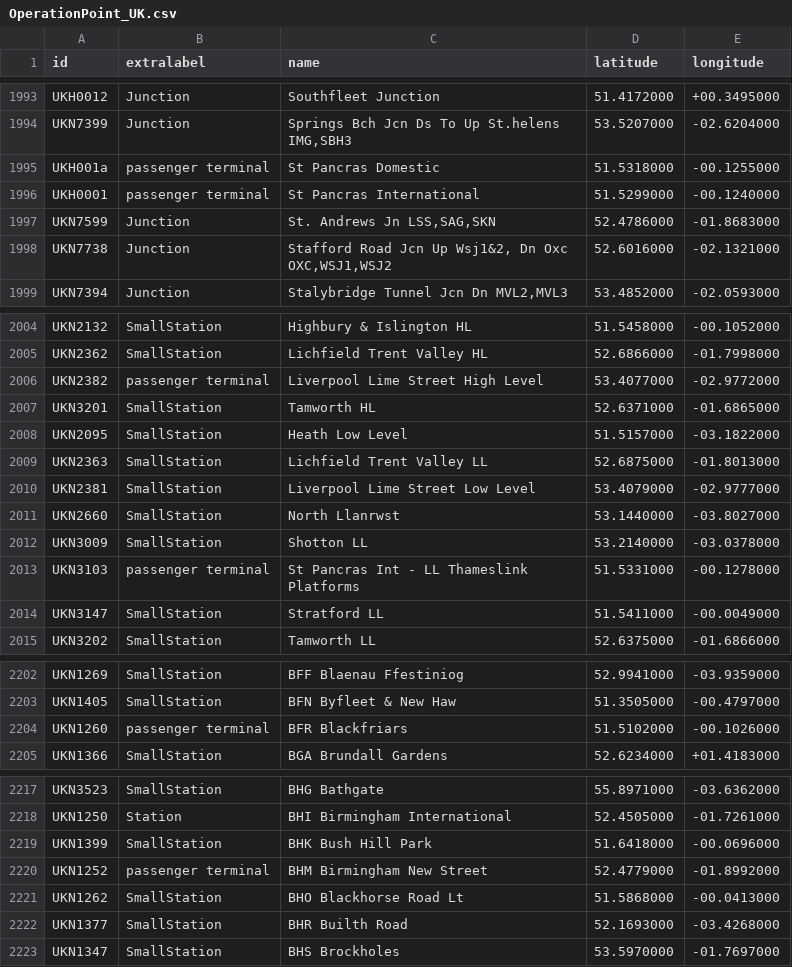
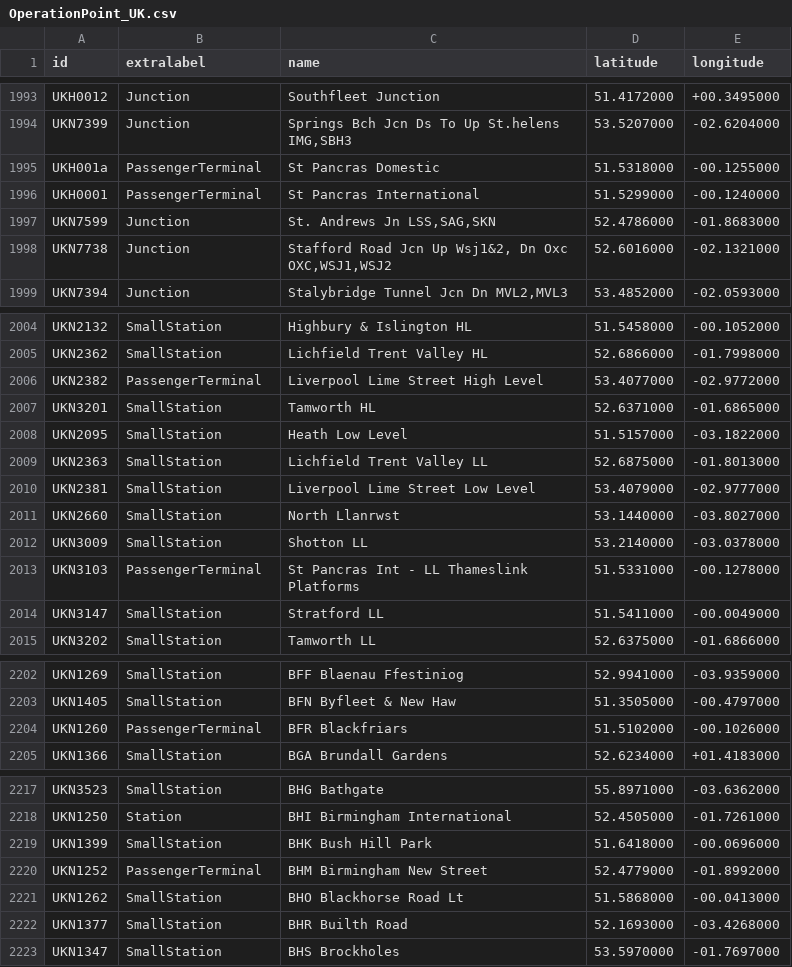
Before and after one commit to neo4j-field/gsummit2023, a CSV file: data/nodes/OperationPoint_UK.csv, drawn as a sheet; only a part is shown, gaps mark what is left out; the diff covers the shown part only.

Commit message:
Add files via upload

```diff
--- a/data/nodes/OperationPoint_UK.csv
+++ b/data/nodes/OperationPoint_UK.csv
@@ -1994,4 +1994,4 @@ UKH0012;Junction;Southfleet Junction;51.4172000;+00.3495000;;
 UKN7399;Junction;Springs Bch Jcn Ds To Up St.helens IMG,SBH3;53.5207000;-02.6204000;;
-UKH001a;passenger terminal;St Pancras Domestic;51.5318000;-00.1255000;;
-UKH0001;passenger terminal;St Pancras International;51.5299000;-00.1240000;;
+UKH001a;PassengerTerminal;St Pancras Domestic;51.5318000;-00.1255000;;
+UKH0001;PassengerTerminal;St Pancras International;51.5299000;-00.1240000;;
 UKN7599;Junction;St. Andrews Jn LSS,SAG,SKN;52.4786000;-01.8683000;;
@@ -2005,3 +2005,3 @@ UKN2132;SmallStation;Highbury & Islington HL;51.5458000;-00.1052000;;
 UKN2362;SmallStation;Lichfield Trent Valley HL;52.6866000;-01.7998000;;
-UKN2382;passenger terminal;Liverpool Lime Street High Level;53.4077000;-02.9772000;;
+UKN2382;PassengerTerminal;Liverpool Lime Street High Level;53.4077000;-02.9772000;;
 UKN3201;SmallStation;Tamworth HL;52.6371000;-01.6865000;;
@@ -2012,3 +2012,3 @@ UKN2660;SmallStation;North Llanrwst;53.1440000;-03.8027000;;
 UKN3009;SmallStation;Shotton LL;53.2140000;-03.0378000;;
-UKN3103;passenger terminal;St Pancras Int - LL Thameslink Platforms;51.5331000;-00.1278000;;
+UKN3103;PassengerTerminal;St Pancras Int - LL Thameslink Platforms;51.5331000;-00.1278000;;
 UKN3147;SmallStation;Stratford LL;51.5411000;-00.0049000;;
@@ -2203,3 +2203,3 @@ UKN1269;SmallStation;BFF Blaenau Ffestiniog;52.9941000;-03.9359000;;
 UKN1405;SmallStation;BFN Byfleet & New Haw;51.3505000;-00.4797000;;
-UKN1260;passenger terminal;BFR Blackfriars;51.5102000;-00.1026000;;
+UKN1260;PassengerTerminal;BFR Blackfriars;51.5102000;-00.1026000;;
 UKN1366;SmallStation;BGA Brundall Gardens;52.6234000;+01.4183000;;
@@ -2219,3 +2219,3 @@ UKN1250;Station;BHI Birmingham International;52.4505000;-01.7261000;;
 UKN1399;SmallStation;BHK Bush Hill Park;51.6418000;-00.0696000;;
-UKN1252;passenger terminal;BHM Birmingham New Street;52.4779000;-01.8992000;;
+UKN1252;PassengerTerminal;BHM Birmingham New Street;52.4779000;-01.8992000;;
 UKN1262;SmallStation;BHO Blackhorse Road Lt;51.5868000;-00.0413000;;
```
Also changed, not shown: 23 edited cells elsewhere in this file.
